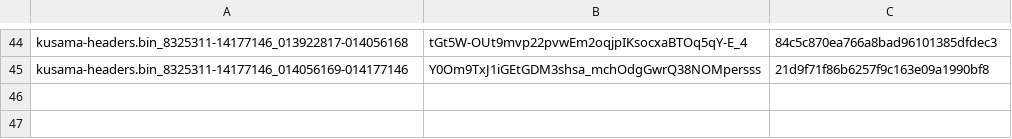
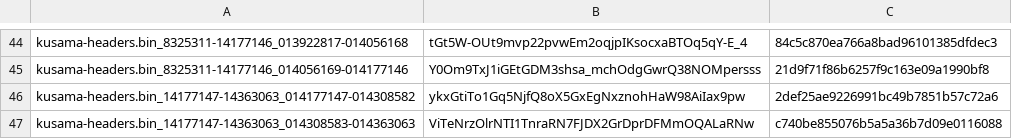
Before and after one commit to Phala-Network/solo-mining-scripts, a CSV file: arindex.csv, drawn as a sheet; only a part is shown, gaps mark what is left out.

Commit message:
Update arindex.csv

```diff
--- a/arindex.csv
+++ b/arindex.csv
@@ -45 +45,3 @@ kusama-headers.bin_8325311-14177146_013922817-014056168,tGt5W-OUt9mvp22pvwEm2oqj
 kusama-headers.bin_8325311-14177146_014056169-014177146,Y0Om9TxJ1iGEtGDM3shsa_mchOdgGwrQ38NOMpersss,21d9f71f86b6257f9c163e09a1990bf8
+kusama-headers.bin_14177147-14363063_014177147-014308582,ykxGtiTo1Gq5NjfQ8oX5GxEgNxznohHaW98AiIax9pw,2def25ae9226991bc49b7851b57c72a6
+kusama-headers.bin_14177147-14363063_014308583-014363063,ViTeNrzOlrNTI1TnraRN7FJDX2GrDprDFMmOQALaRNw,c740be855076b5a5a36b7d09e0116088
```
